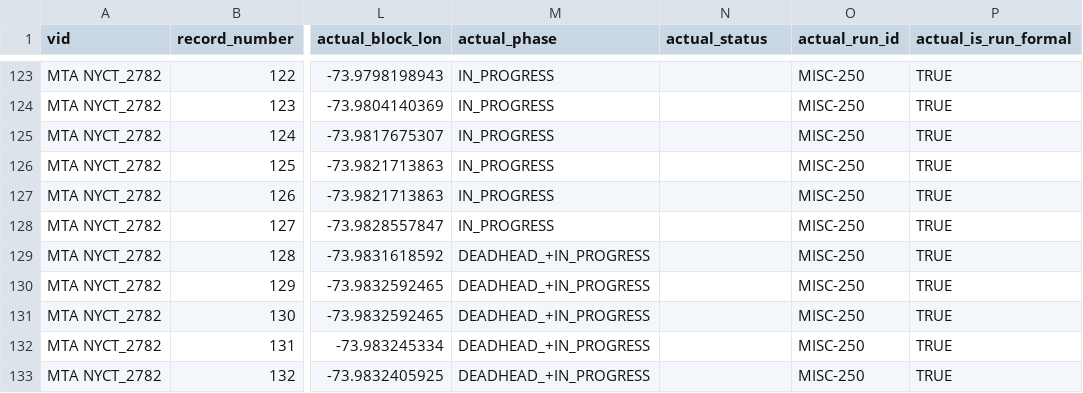
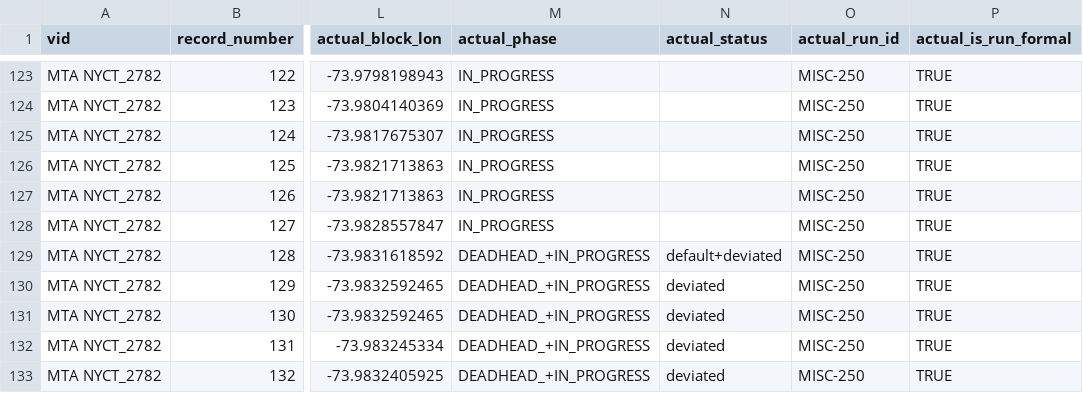
Before and after one commit to camsys/onebusaway-nyc, a CSV file: onebusaway-nyc-integration-tests/src/integration-test/resources/traces/2782_20111202_211038_222038.csv, drawn as a sheet; only a part is shown, gaps mark what is left out; the diff names each change by its address in the sheet, - before the commit and + after, or states it on an @@ line.

```diff
--- a/onebusaway-nyc-integration-tests/src/integration-test/resources/traces/2782_20111202_211038_222038.csv
+++ b/onebusaway-nyc-integration-tests/src/integration-test/resources/traces/2782_20111202_211038_222038.csv
-N129 (actual_status): (empty)
+N129 (actual_status): default+deviated
-N130:N133 (actual_status): (empty)
+N130:N133 (actual_status): deviated
```
Also changed, not shown: onebusaway-nyc-integration-tests/src/integration-test/resources/traces/2711_20111208_054046_102329.csv, 6 other files.
